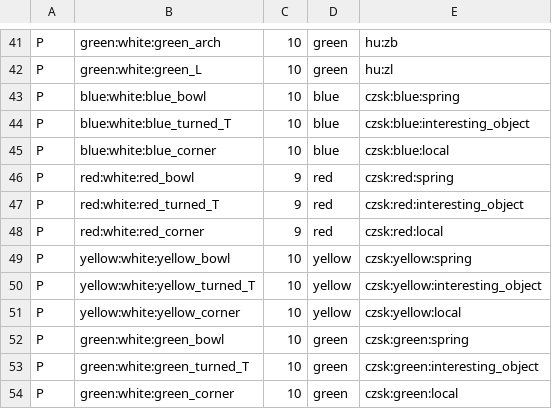
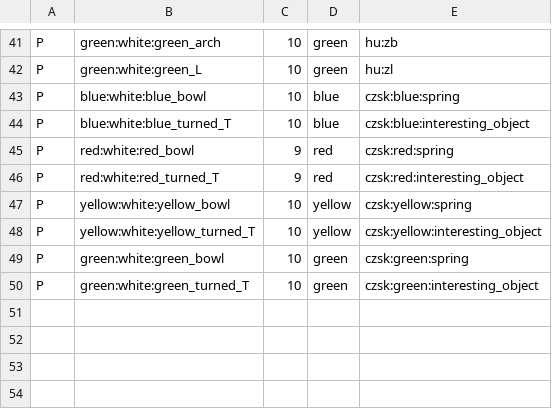
Before and after one commit to openhiking/openhiking-mapsforge, a CSV file: config/symbol-lookup.csv, drawn as a sheet; only a part is shown, gaps mark what is left out.

```diff
--- a/config/symbol-lookup.csv
+++ b/config/symbol-lookup.csv
@@ -44,11 +44,7 @@ P,blue:white:blue_bowl,10,blue,czsk:blue:spring
 P,blue:white:blue_turned_T,10,blue,czsk:blue:interesting_object
-P,blue:white:blue_corner,10,blue,czsk:blue:local
 P,red:white:red_bowl,9,red,czsk:red:spring
 P,red:white:red_turned_T,9,red,czsk:red:interesting_object
-P,red:white:red_corner,9,red,czsk:red:local
 P,yellow:white:yellow_bowl,10,yellow,czsk:yellow:spring
 P,yellow:white:yellow_turned_T,10,yellow,czsk:yellow:interesting_object
-P,yellow:white:yellow_corner,10,yellow,czsk:yellow:local
 P,green:white:green_bowl,10,green,czsk:green:spring
 P,green:white:green_turned_T,10,green,czsk:green:interesting_object
-P,green:white:green_corner,10,green,czsk:green:local
```
Also changed, not shown: 7 other files.
